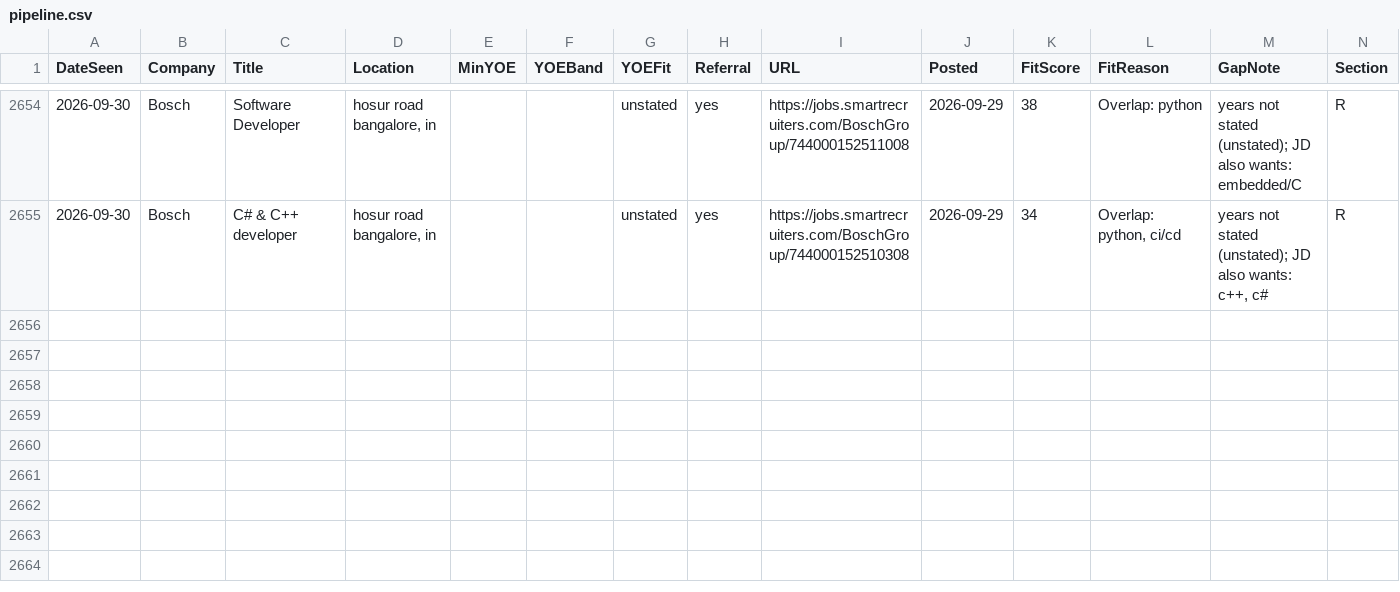
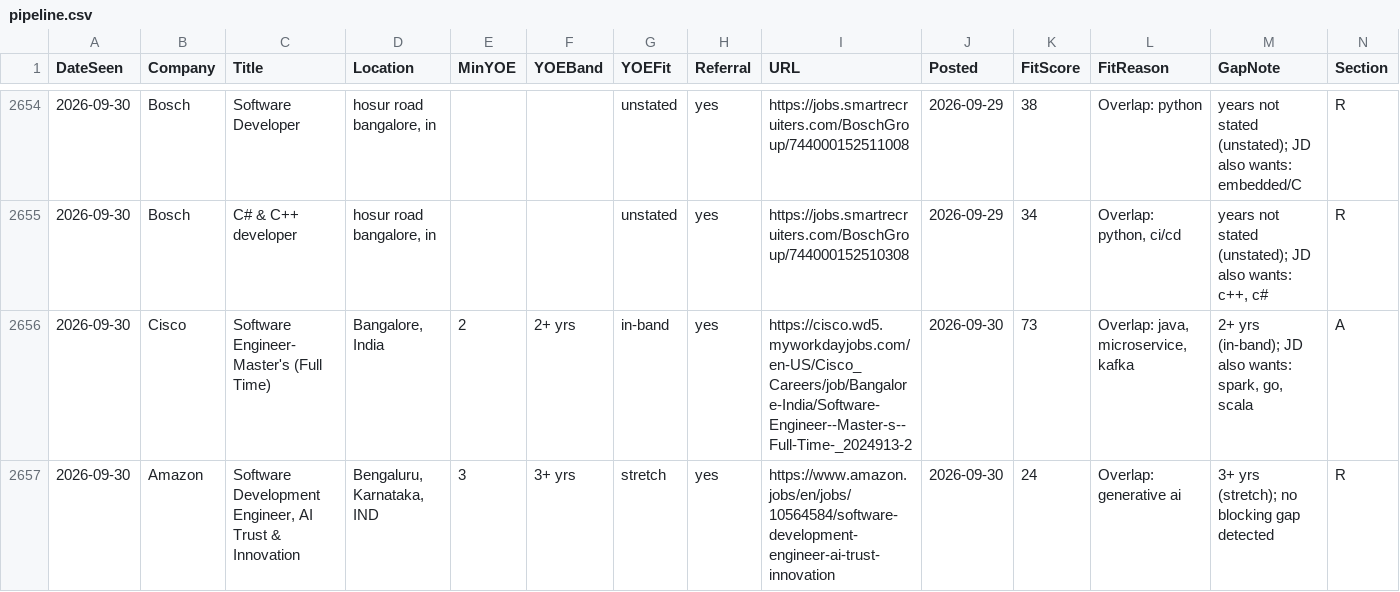
Before and after one commit to m3rcury02/jobscan, a CSV file: pipeline.csv, drawn as a sheet; only a part is shown, gaps mark what is left out; rows hold the shown columns only; the diff covers the shown part only; the diff names each change by its address in the sheet, - before the commit and + after, or states it on an @@ line.

```diff
--- a/pipeline.csv
+++ b/pipeline.csv
+row 2656: 2026-09-30 | Cisco | Software Engineer- Master's (Full Time) | Bangalore, India | 2 | 2+ yrs | in-band | yes | https://cisco.wd5.myworkdayjobs.com/en-US/Cisco_Careers/job/Bangalore-India/Software-Engineer--Master-s--Full-Time-_2024913-2 | 2026-09-30 | 73 | Overlap: java, microservice, kafka | 2+ yrs (in-band); JD also wants: spark, go, scala | A
+row 2657: 2026-09-30 | Amazon | Software Development Engineer, AI Trust & Innovation | Bengaluru, Karnataka, IND | 3 | 3+ yrs | stretch | yes | https://www.amazon.jobs/en/jobs/10564584/software-development-engineer-ai-trust-innovation | 2026-09-30 | 24 | Overlap: generative ai | 3+ yrs (stretch); no blocking gap detected | R
```
Also changed, not shown: 2 added rows and 10 edited cells elsewhere in this file, 2 other files.
